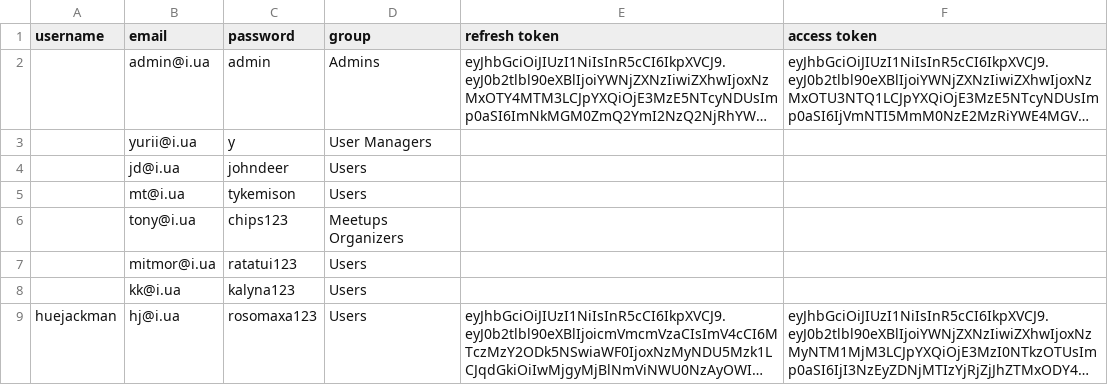
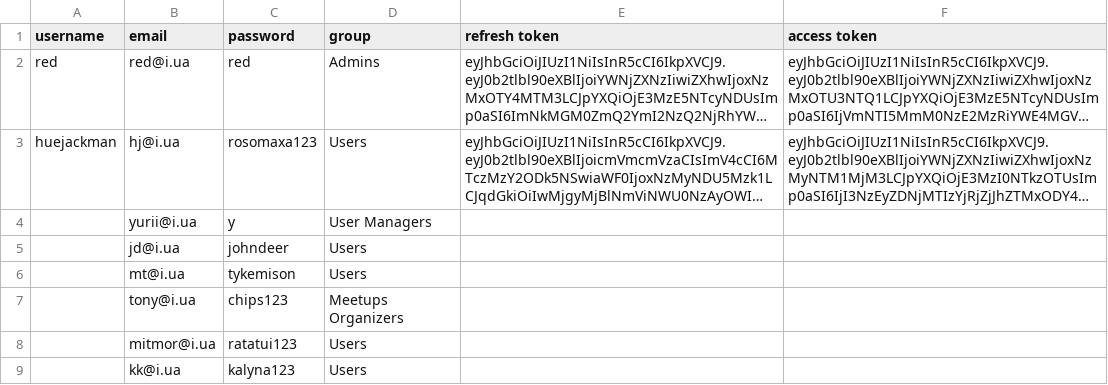
Before and after one commit to Yurii-Levchenko/live_stock_data_iot, a CSV file: users_data.csv, drawn as a sheet; long unchanged cells end in …; the diff names each change by its address in the sheet, - before the commit and + after, or states it on an @@ line.

```diff
--- a/users_data.csv
+++ b/users_data.csv
-A2 (username): (empty)
+A2 (username): red
-B2 (email): admin@i.ua
+B2 (email): red@i.ua
-C2 (password): admin
+C2 (password): red
@@ row 9 moved to row 3: huejackman @@
```
Also changed, not shown: 11 other files.
